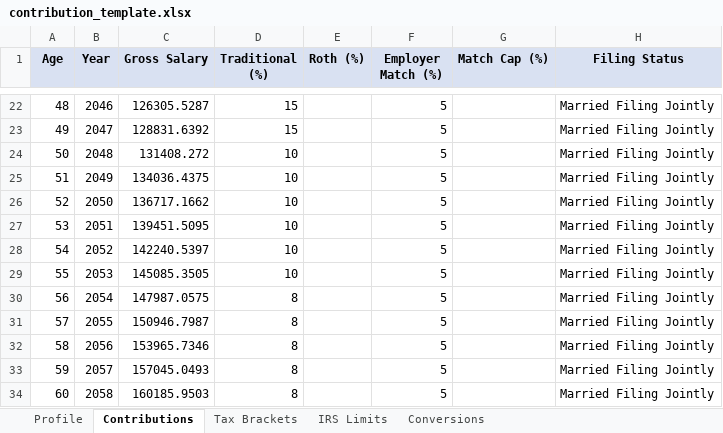
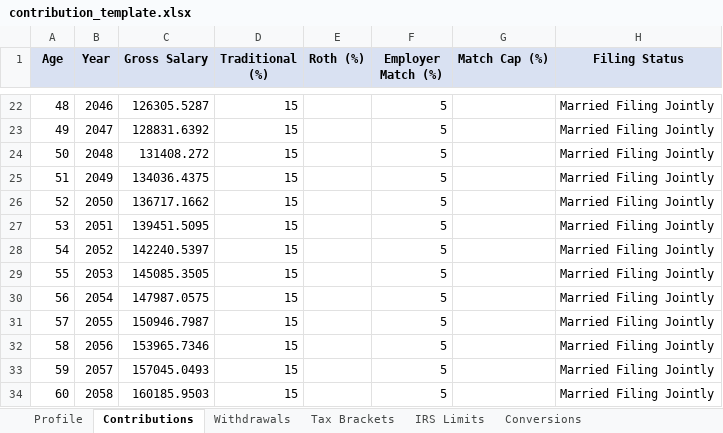
Before and after one commit to balltr/401-k-Modeller, an Excel workbook: templates/contribution_template.xlsx, sheet Contributions, drawn as a sheet; only a part is shown, gaps mark what is left out; values as stored, in another font and other column widths than the file's, no borders; the diff names each change by its address in the sheet, - before the commit and + after, or states it on an @@ line.

```diff
--- a/templates/contribution_template.xlsx (sheet Contributions)
+++ b/templates/contribution_template.xlsx (sheet Contributions)
+sheet tab: Withdrawals
-D24:D29 (Traditional (%)): 10
+D24:D29 (Traditional (%)): 15
-D30:D34 (Traditional (%)): 8
+D30:D34 (Traditional (%)): 15
```
Also changed, not shown: sheet Profile, 5 other files.
